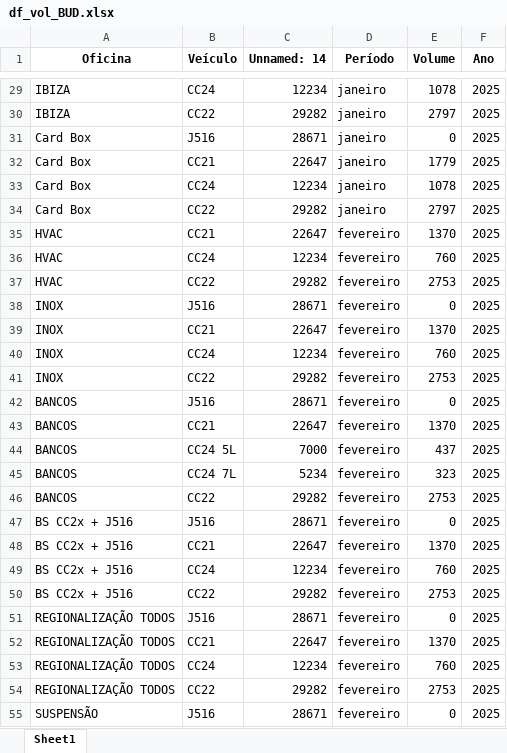
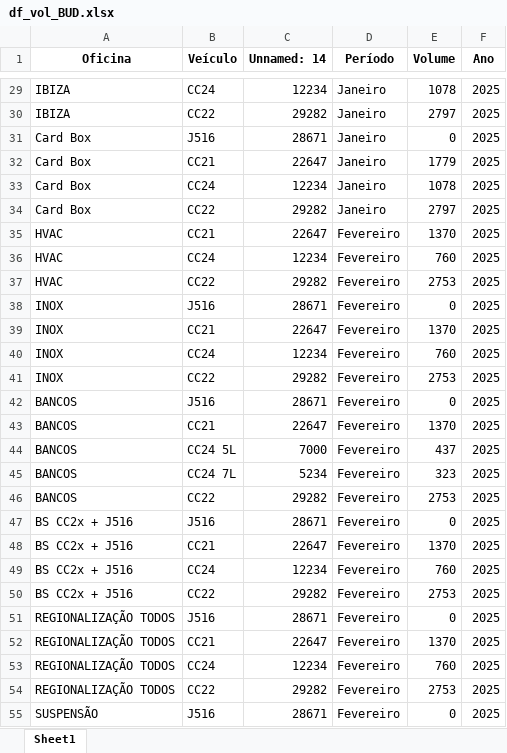
Before and after one commit to cardinhudson/TC, an Excel workbook: dados/2025/BUD/df_vol_BUD.xlsx, sheet Sheet1, drawn as a sheet; only a part is shown, gaps mark what is left out; values as stored, in another font and other column widths than the file's, no borders; the diff covers the shown part only; the diff names each change by its address in the sheet, - before the commit and + after, or states it on an @@ line.

```diff
--- a/dados/2025/BUD/df_vol_BUD.xlsx (sheet Sheet1)
+++ b/dados/2025/BUD/df_vol_BUD.xlsx (sheet Sheet1)
-D29:D34 (Período): janeiro
+D29:D34 (Período): Janeiro
-D35:D55 (Período): fevereiro
+D35:D55 (Período): Fevereiro
```
Also changed, not shown: 369 edited cells elsewhere in this sheet, dados/2024/df_ke5z_group.xlsx, dados/2024/df_vol.xlsx, 38 other files.
